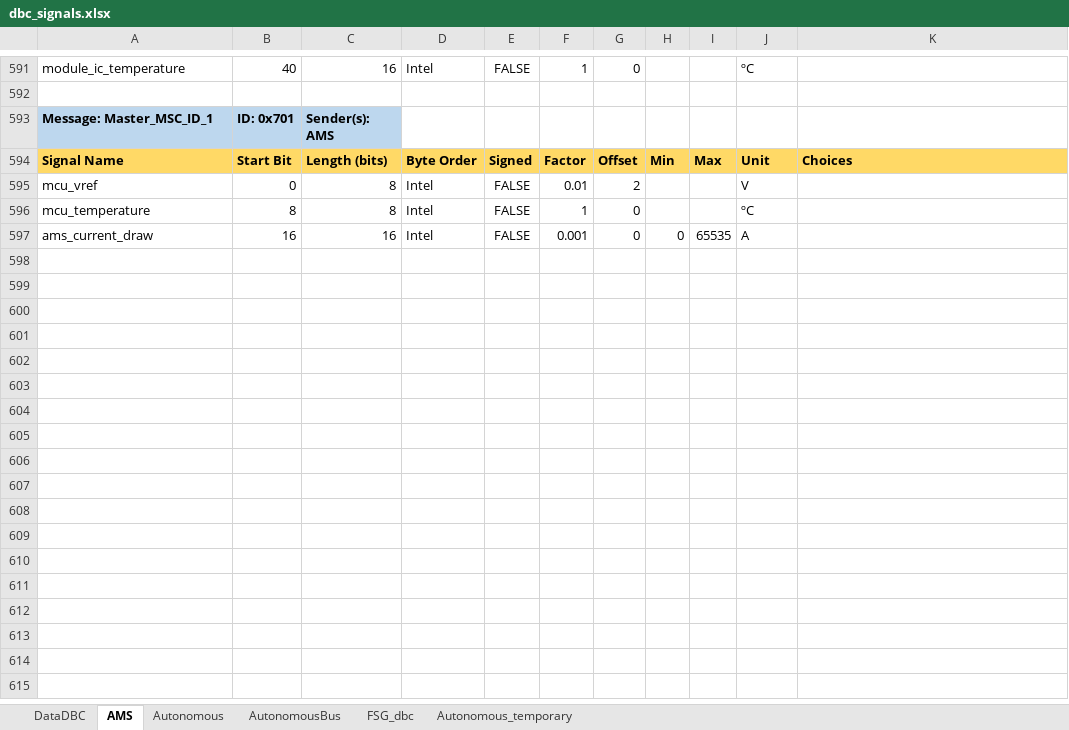
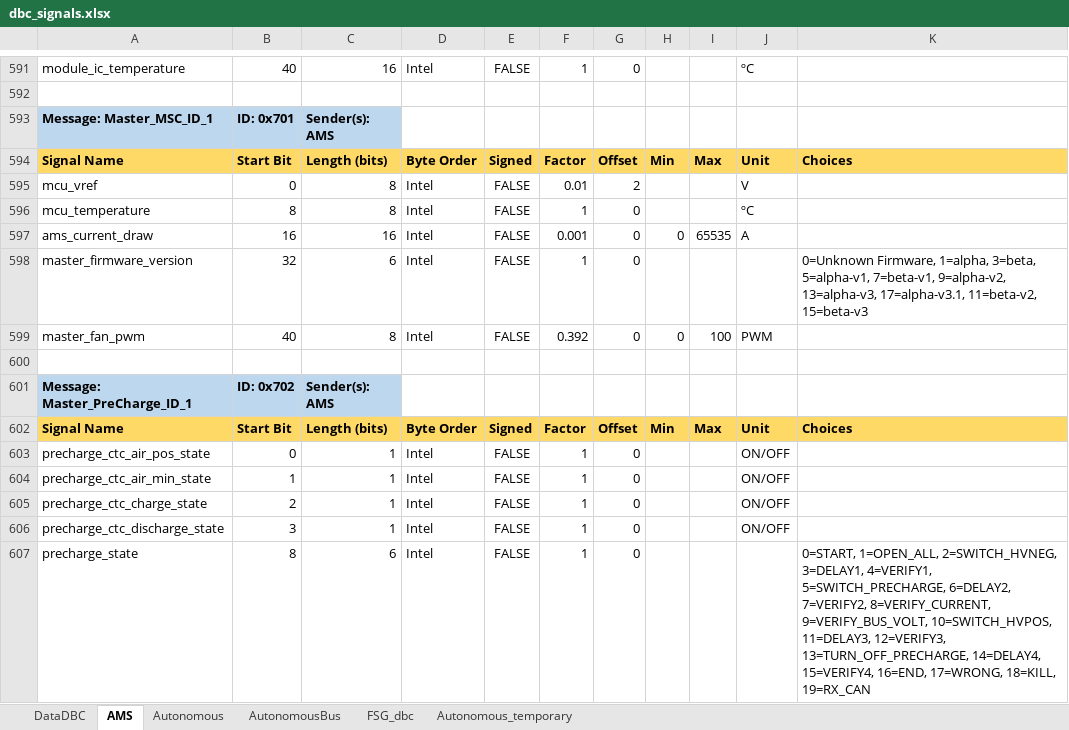
Before and after one commit to FSLART/CAN_DBC, an Excel workbook: dbc_signals.xlsx, sheet AMS, drawn as a sheet; only a part is shown, gaps mark what is left out; values as stored, in another font and other column widths than the file's, no borders; the diff names each change by its address in the sheet, - before the commit and + after, or states it on an @@ line.

```diff
--- a/dbc_signals.xlsx (sheet AMS)
+++ b/dbc_signals.xlsx (sheet AMS)
+row 598: master_firmware_version | 32 | 6 | Intel | FALSE | 1 | 0 |  |  |  | 0=Unknown Firmware, 1=alpha, 3=beta, 5=alpha-v1, 7=beta-v1, 9=alpha-v2, 13=alpha-v3, 17=alpha-v3.1, 11=beta-v2, 15=beta-v3
+row 599: master_fan_pwm | 40 | 8 | Intel | FALSE | 0.392 | 0 | 0 | 100 | PWM
+row 600: (empty)
+row 601: Message: Master_PreCharge_ID_1 | ID: 0x702 | Sender(s): AMS
+row 602: Signal Name | Start Bit | Length (bits) | Byte Order | Signed | Factor | Offset | Min | Max | Unit | Choices
+row 603: precharge_ctc_air_pos_state | 0 | 1 | Intel | FALSE | 1 | 0 |  |  | ON/OFF
+row 604: precharge_ctc_air_min_state | 1 | 1 | Intel | FALSE | 1 | 0 |  |  | ON/OFF
+row 605: precharge_ctc_charge_state | 2 | 1 | Intel | FALSE | 1 | 0 |  |  | ON/OFF
+row 606: precharge_ctc_discharge_state | 3 | 1 | Intel | FALSE | 1 | 0 |  |  | ON/OFF
+row 607: precharge_state | 8 | 6 | Intel | FALSE | 1 | 0 |  |  |  | 0=START, 1=OPEN_ALL, 2=SWITCH_HVNEG, 3=DELAY1, 4=VERIFY1, 5=SWITCH_PRECHARGE, 6=DELAY2, 7=VERIFY2, 8=VERIFY_CURRENT, 9=VERIFY_BUS_VOLT, 10=SWITCH_HVPOS, 11=DELAY3, 12=VERIFY3, 13=TURN_OFF_PRECHARGE, 14=DELAY4, 15=VERIFY4, 16=END, 17=WRONG, 18=KILL, 19=RX_CAN
```
Also changed, not shown: 12 other files.
